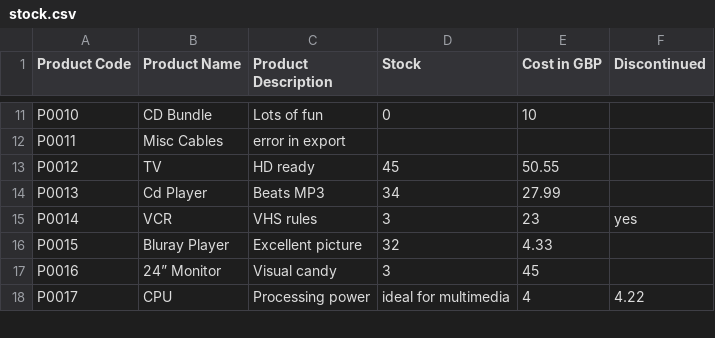
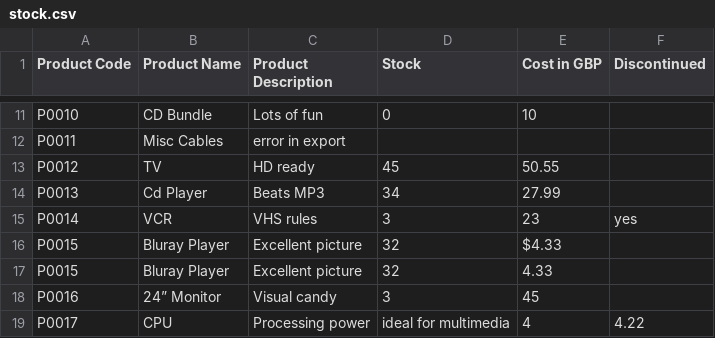
Before and after one commit to kenfreee/itransition, a CSV file: csv_files/stock.csv, drawn as a sheet; only a part is shown, gaps mark what is left out.

Commit message:
orig csv

```diff
--- a/csv_files/stock.csv
+++ b/csv_files/stock.csv
@@ -15,2 +15,3 @@ P0013,Cd Player,Beats MP3,34,27.99,
 P0014,VCR,VHS rules,3,23,yes
+P0015,Bluray Player,Excellent picture,32,$4.33,
 P0015,Bluray Player,Excellent picture,32,4.33,
```
